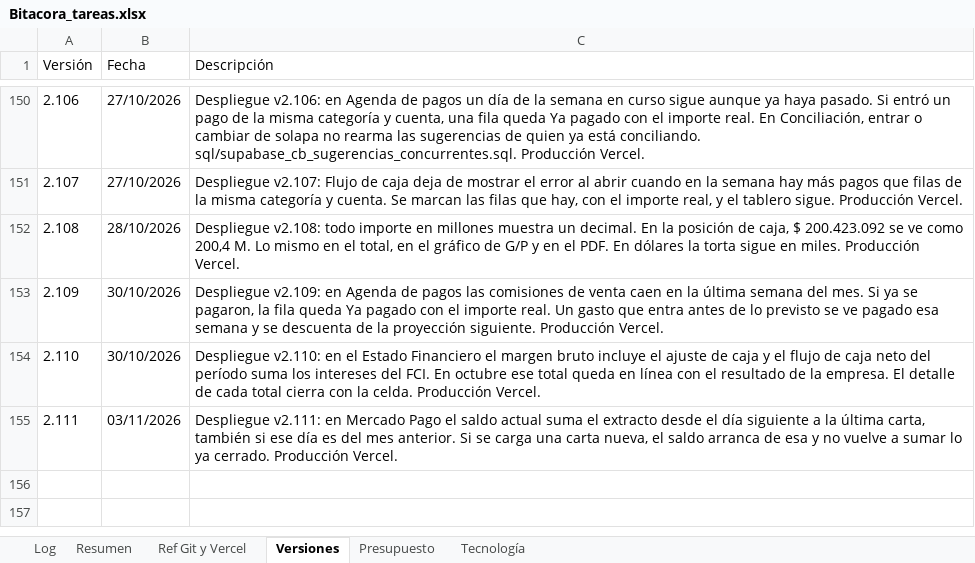
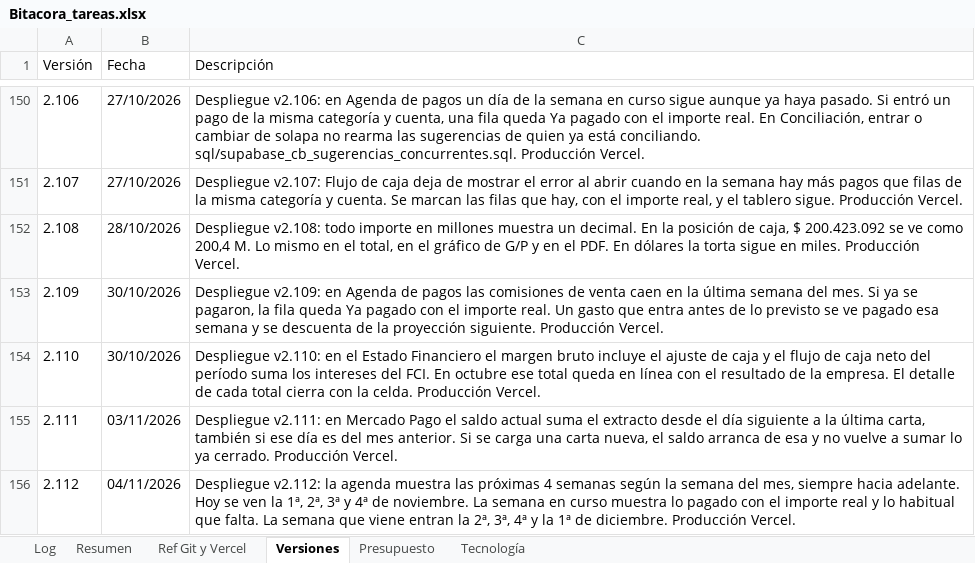
Before and after one commit to lucasbustosmartin-coder/fornitalia, an Excel workbook: Bitacora_tareas.xlsx, sheet Versiones, drawn as a sheet; only a part is shown, gaps mark what is left out; values as stored, in another font and other column widths than the file's, no borders; the diff names each change by its address in the sheet, - before the commit and + after, or states it on an @@ line.

```diff
--- a/Bitacora_tareas.xlsx (sheet Versiones)
+++ b/Bitacora_tareas.xlsx (sheet Versiones)
+row 156: 2.112 | 04/11/2026 | Despliegue v2.112: la agenda muestra las próximas 4 semanas según la semana del mes, siempre hacia adelante. Hoy se ven la 1ª, 2ª, 3ª y 4ª de noviembre. La semana en curso muestra lo pagado con el importe real y lo habitual que falta. La semana que viene entran la 2ª, 3ª, 4ª y la 1ª de diciembre. Producción Vercel.
```
Also changed, not shown: sheet Log, sheet Presupuesto, sheet Resumen, 6 other files.
